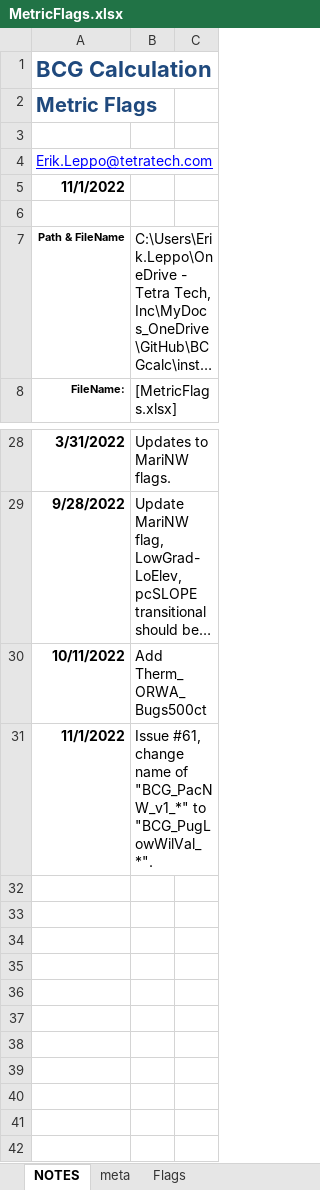
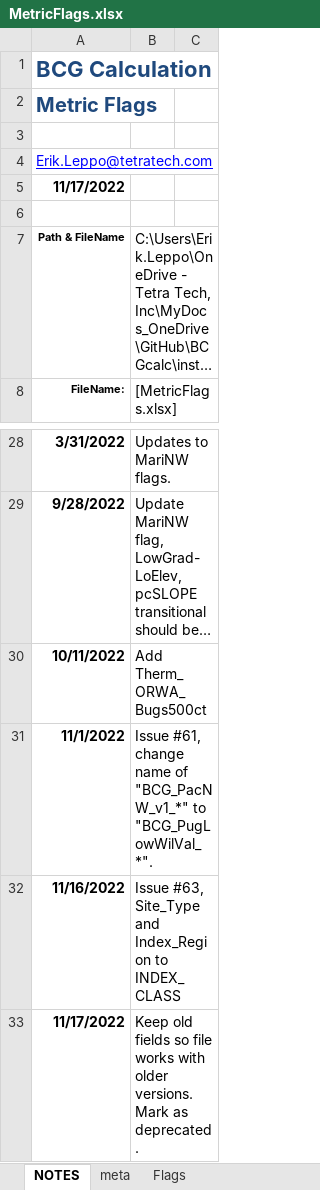
Before and after one commit to leppott/BCGcalc, an Excel workbook: inst/extdata/MetricFlags.xlsx, sheet NOTES, drawn as a sheet; only a part is shown, gaps mark what is left out; long unchanged cells end in …; values as stored, in another font and other column widths than the file's, no borders; table styles not drawn; the diff names each change by its address in the sheet, - before the commit and + after, or states it on an @@ line.

Commit message:
Flags file update
Interim update.  Shiny app uses the Flags file from GitHub.  Deprecate Site_Type and Index_Region.  Add INDEX_CLASS.

```diff
--- a/inst/extdata/MetricFlags.xlsx (sheet NOTES)
+++ b/inst/extdata/MetricFlags.xlsx (sheet NOTES)
-A5: 11/1/2022
+A5: 11/17/2022
+row 32: 11/16/2022 | Issue #63, Site_Type and Index_Region to INDEX_CLASS
+row 33: 11/17/2022 | Keep old fields so file works with older versions. Mark as deprecated.
```
Also changed, not shown: sheet Flags, formulas that keep their value.
